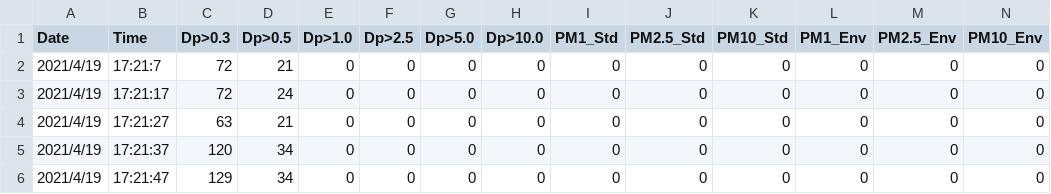
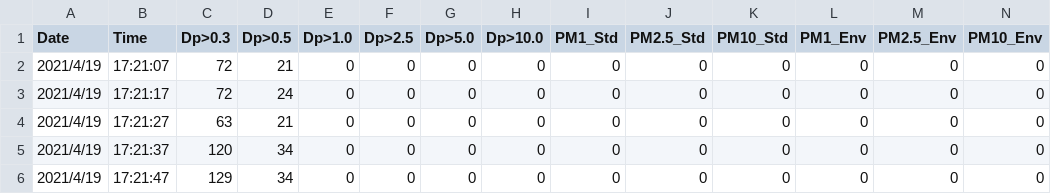
Before and after one commit to TheAvidArtist/HospitalTestingData, a CSV file: S-13.csv, drawn as a sheet; only a part is shown.

Commit message:
Add files via upload

```diff
--- a/S-13.csv
+++ b/S-13.csv
@@ -1,3 +1,3 @@
       Date,      Time,    Dp>0.3,    Dp>0.5,    Dp>1.0,    Dp>2.5,    Dp>5.0,   Dp>10.0,   PM1_Std, PM2.5_Std,  PM10_Std,   PM1_Env, PM2.5_Env,  PM10_Env
- 2021/4/19,   17:21:7,72,21,0,0,0,0,0,0,0,0,0,0
+ 2021/4/19,   17:21:07,72,21,0,0,0,0,0,0,0,0,0,0
  2021/4/19,  17:21:17,72,24,0,0,0,0,0,0,0,0,0,0
```
